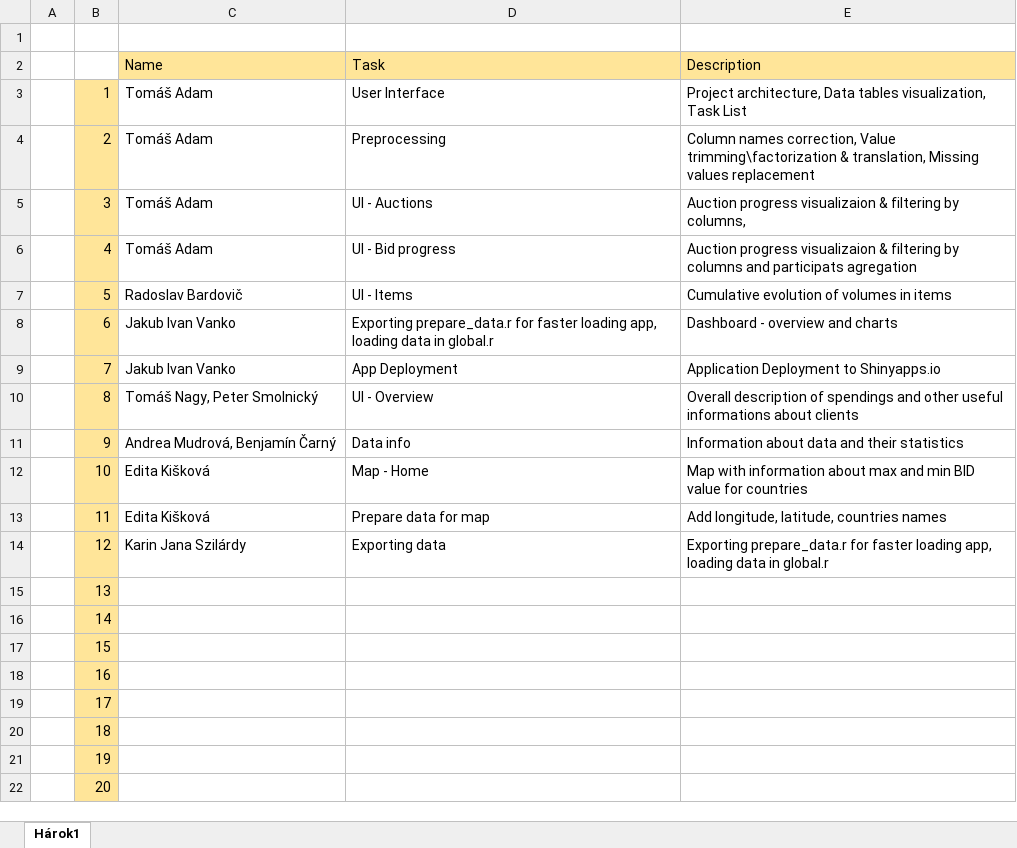
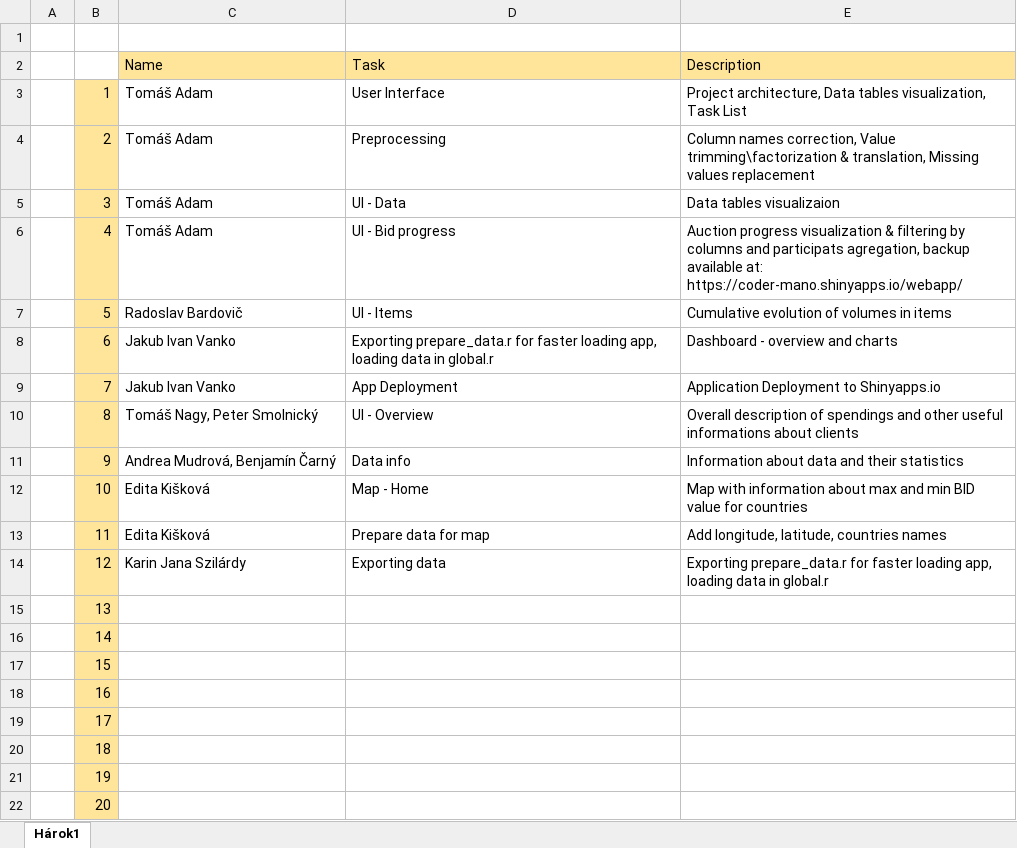
Before and after one commit to Coder-mano/Auctions-Visualization, an Excel workbook: tasks.xlsx, sheet Hárok1, drawn as a sheet; values as stored, in another font and other column widths than the file's, no borders; the diff names each change by its address in the sheet, - before the commit and + after, or states it on an @@ line.

```diff
--- a/tasks.xlsx (sheet Hárok1)
+++ b/tasks.xlsx (sheet Hárok1)
-D5: UI - Auctions
+D5: UI - Data
-E5: Auction progress visualizaion & filtering by columns,
+E5: Data tables visualizaion
-E6: Auction progress visualizaion & filtering by columns and participats agregation
+E6: Auction progress visualization & filtering by columns and participats agregation, backup available at: https://coder-mano.shinyapps.io/webapp/
```
Also changed, not shown: 1 other file.
